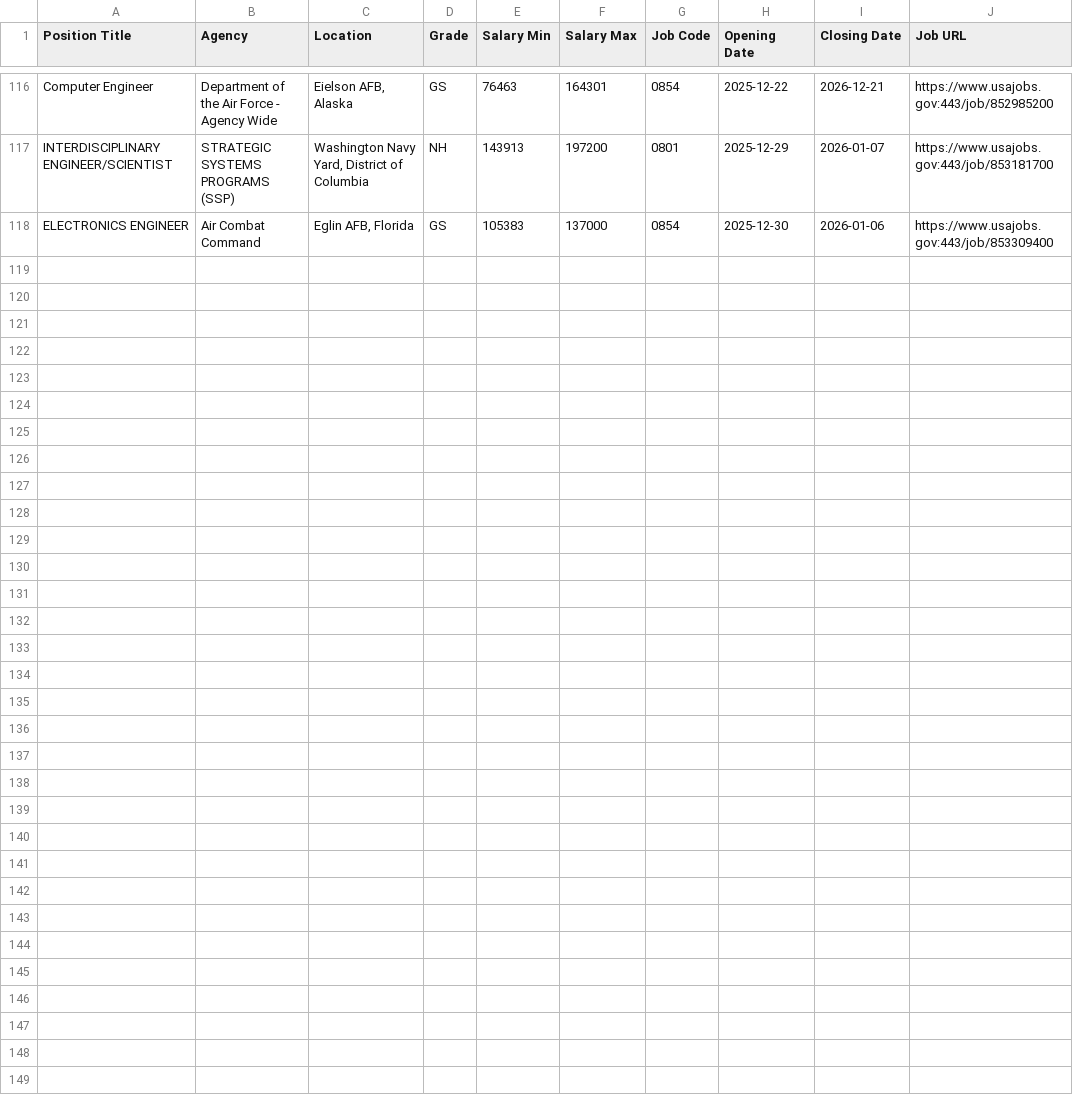
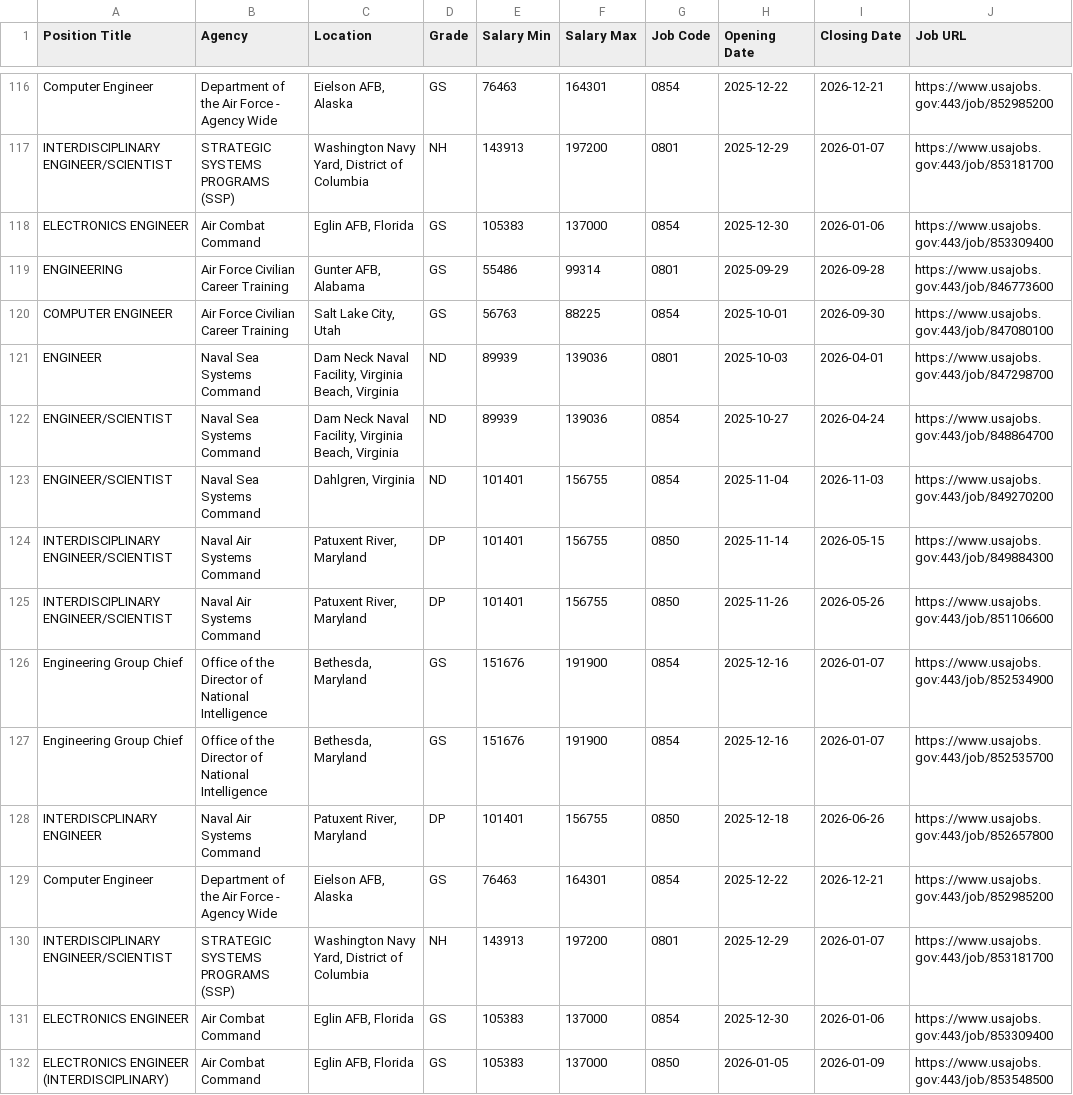
Before and after one commit to fartbagxp/fedjobs, a CSV file: data/raw/all_0854_jobs.csv, drawn as a sheet; only a part is shown, gaps mark what is left out; the diff names each change by its address in the sheet, - before the commit and + after, or states it on an @@ line.

```diff
--- a/data/raw/all_0854_jobs.csv
+++ b/data/raw/all_0854_jobs.csv
+row 119: ENGINEERING | Air Force Civilian Career Training | Gunter AFB, Alabama | GS | 55486 | 99314 | 0801 | 2025-09-29 | 2026-09-28 | https://www.usajobs.gov:443/job/846773600
+row 120: COMPUTER ENGINEER | Air Force Civilian Career Training | Salt Lake City, Utah | GS | 56763 | 88225 | 0854 | 2025-10-01 | 2026-09-30 | https://www.usajobs.gov:443/job/847080100
+row 121: ENGINEER | Naval Sea Systems Command | Dam Neck Naval Facility, Virginia Beach, Virginia | ND | 89939 | 139036 | 0801 | 2025-10-03 | 2026-04-01 | https://www.usajobs.gov:443/job/847298700
+row 122: ENGINEER/SCIENTIST | Naval Sea Systems Command | Dam Neck Naval Facility, Virginia Beach, Virginia | ND | 89939 | 139036 | 0854 | 2025-10-27 | 2026-04-24 | https://www.usajobs.gov:443/job/848864700
+row 123: ENGINEER/SCIENTIST | Naval Sea Systems Command | Dahlgren, Virginia | ND | 101401 | 156755 | 0854 | 2025-11-04 | 2026-11-03 | https://www.usajobs.gov:443/job/849270200
+row 124: INTERDISCIPLINARY ENGINEER/SCIENTIST | Naval Air Systems Command | Patuxent River, Maryland | DP | 101401 | 156755 | 0850 | 2025-11-14 | 2026-05-15 | https://www.usajobs.gov:443/job/849884300
+row 125: INTERDISCIPLINARY ENGINEER/SCIENTIST | Naval Air Systems Command | Patuxent River, Maryland | DP | 101401 | 156755 | 0850 | 2025-11-26 | 2026-05-26 | https://www.usajobs.gov:443/job/851106600
+row 126: Engineering Group Chief | Office of the Director of National Intelligence | Bethesda, Maryland | GS | 151676 | 191900 | 0854 | 2025-12-16 | 2026-01-07 | https://www.usajobs.gov:443/job/852534900
+row 127: Engineering Group Chief | Office of the Director of National Intelligence | Bethesda, Maryland | GS | 151676 | 191900 | 0854 | 2025-12-16 | 2026-01-07 | https://www.usajobs.gov:443/job/852535700
+row 128: INTERDISCPLINARY ENGINEER | Naval Air Systems Command | Patuxent River, Maryland | DP | 101401 | 156755 | 0850 | 2025-12-18 | 2026-06-26 | https://www.usajobs.gov:443/job/852657800
+row 129: Computer Engineer | Department of the Air Force - Agency Wide | Eielson AFB, Alaska | GS | 76463 | 164301 | 0854 | 2025-12-22 | 2026-12-21 | https://www.usajobs.gov:443/job/852985200
+row 130: INTERDISCIPLINARY ENGINEER/SCIENTIST | STRATEGIC SYSTEMS PROGRAMS (SSP) | Washington Navy Yard, District of Columbia | NH | 143913 | 197200 | 0801 | 2025-12-29 | 2026-01-07 | https://www.usajobs.gov:443/job/853181700
+row 131: ELECTRONICS ENGINEER | Air Combat Command | Eglin AFB, Florida | GS | 105383 | 137000 | 0854 | 2025-12-30 | 2026-01-06 | https://www.usajobs.gov:443/job/853309400
+row 132: ELECTRONICS ENGINEER (INTERDISCIPLINARY) | Air Combat Command | Eglin AFB, Florida | GS | 105383 | 137000 | 0850 | 2026-01-05 | 2026-01-09 | https://www.usajobs.gov:443/job/853548500
```
Also changed, not shown: data/raw/all_1550_jobs.csv, data/raw/all_1560_jobs.csv, 3 other files.
